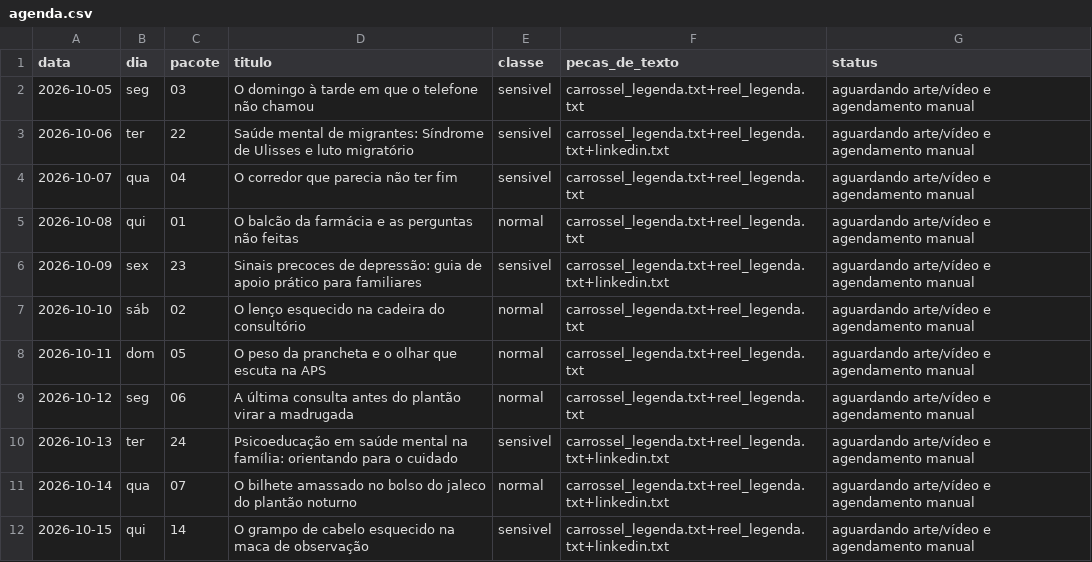
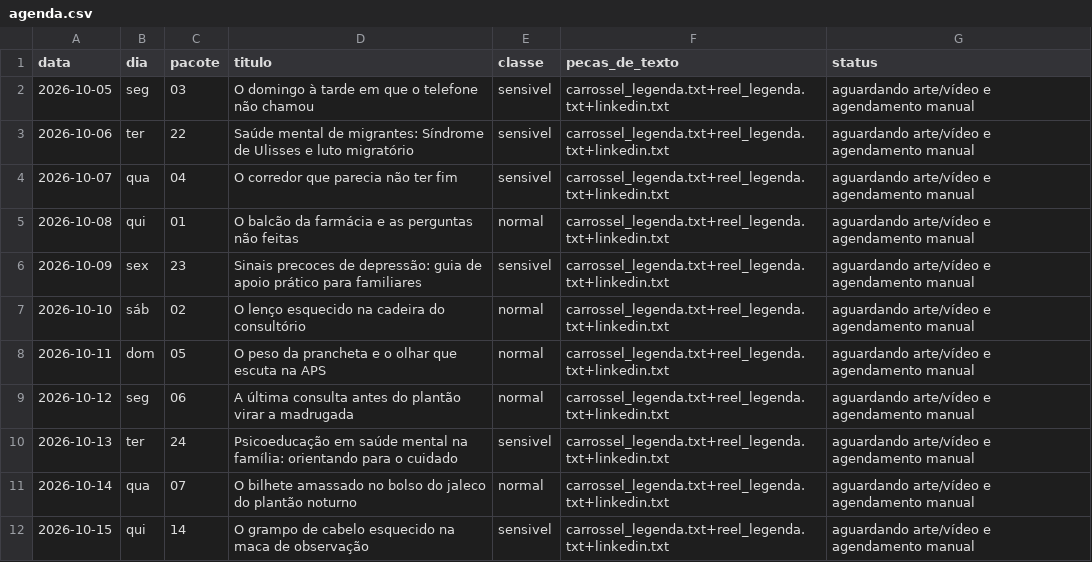
Before and after one commit to doutorantoniofelipesaudemental-dot/plataforma-saude-mental, a CSV file: CONTEUDO_INSTAGRAM/agendamento/agenda.csv, drawn as a sheet; only a part is shown.

```diff
--- a/CONTEUDO_INSTAGRAM/agendamento/agenda.csv
+++ b/CONTEUDO_INSTAGRAM/agendamento/agenda.csv
@@ -1,10 +1,10 @@
 data,dia,pacote,titulo,classe,pecas_de_texto,status
-2026-10-05,seg,03,"O domingo à tarde em que o telefone não chamou",sensivel,carrossel_legenda.txt+reel_legenda.txt,aguardando arte/vídeo e agendamento manual
+2026-10-05,seg,03,"O domingo à tarde em que o telefone não chamou",sensivel,carrossel_legenda.txt+reel_legenda.txt+linkedin.txt,aguardando arte/vídeo e agendamento manual
 2026-10-06,ter,22,"Saúde mental de migrantes: Síndrome de Ulisses e luto migratório",sensivel,carrossel_legenda.txt+reel_legenda.txt+linkedin.txt,aguardando arte/vídeo e agendamento manual
-2026-10-07,qua,04,"O corredor que parecia não ter fim",sensivel,carrossel_legenda.txt+reel_legenda.txt,aguardando arte/vídeo e agendamento manual
-2026-10-08,qui,01,"O balcão da farmácia e as perguntas não feitas",normal,carrossel_legenda.txt+reel_legenda.txt,aguardando arte/vídeo e agendamento manual
+2026-10-07,qua,04,"O corredor que parecia não ter fim",sensivel,carrossel_legenda.txt+reel_legenda.txt+linkedin.txt,aguardando arte/vídeo e agendamento manual
+2026-10-08,qui,01,"O balcão da farmácia e as perguntas não feitas",normal,carrossel_legenda.txt+reel_legenda.txt+linkedin.txt,aguardando arte/vídeo e agendamento manual
 2026-10-09,sex,23,"Sinais precoces de depressão: guia de apoio prático para familiares",sensivel,carrossel_legenda.txt+reel_legenda.txt+linkedin.txt,aguardando arte/vídeo e agendamento manual
-2026-10-10,sáb,02,"O lenço esquecido na cadeira do consultório",normal,carrossel_legenda.txt+reel_legenda.txt,aguardando arte/vídeo e agendamento manual
-2026-10-11,dom,05,"O peso da prancheta e o olhar que escuta na APS",normal,carrossel_legenda.txt+reel_legenda.txt,aguardando arte/vídeo e agendamento manual
-2026-10-12,seg,06,"A última consulta antes do plantão virar a madrugada",normal,carrossel_legenda.txt+reel_legenda.txt,aguardando arte/vídeo e agendamento manual
+2026-10-10,sáb,02,"O lenço esquecido na cadeira do consultório",normal,carrossel_legenda.txt+reel_legenda.txt+linkedin.txt,aguardando arte/vídeo e agendamento manual
+2026-10-11,dom,05,"O peso da prancheta e o olhar que escuta na APS",normal,carrossel_legenda.txt+reel_legenda.txt+linkedin.txt,aguardando arte/vídeo e agendamento manual
+2026-10-12,seg,06,"A última consulta antes do plantão virar a madrugada",normal,carrossel_legenda.txt+reel_legenda.txt+linkedin.txt,aguardando arte/vídeo e agendamento manual
 2026-10-13,ter,24,"Psicoeducação em saúde mental na família: orientando para o cuidado",sensivel,carrossel_legenda.txt+reel_legenda.txt+linkedin.txt,aguardando arte/vídeo e agendamento manual
```
Also changed, not shown: 12 other files.
